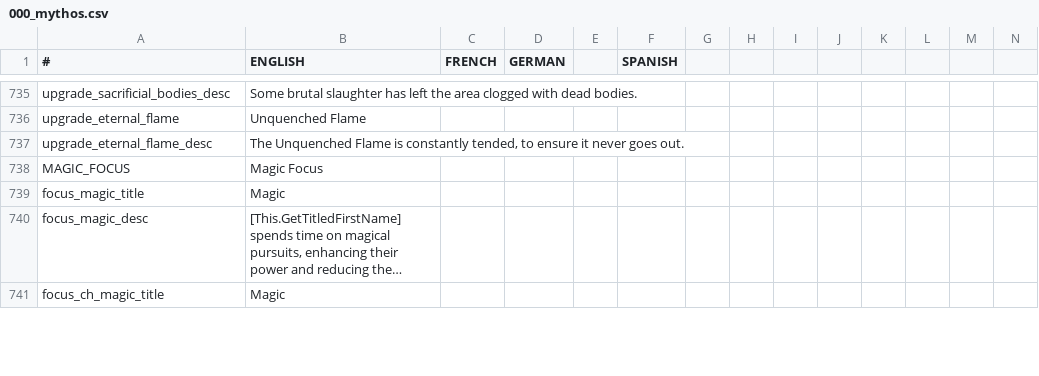
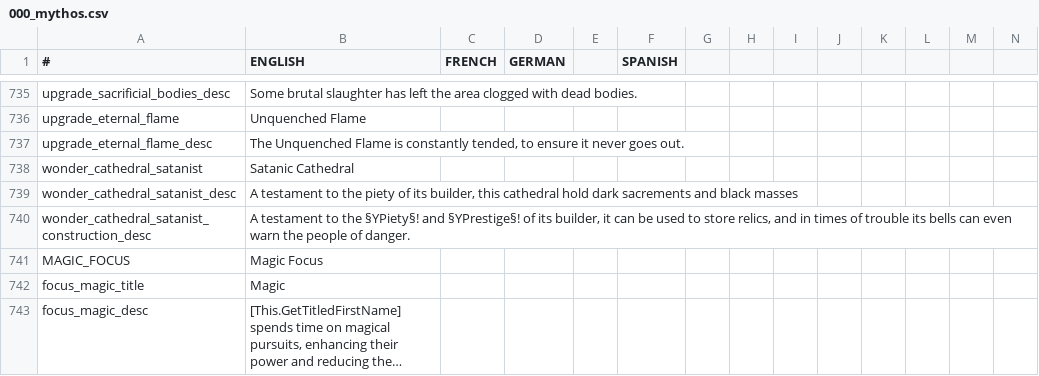
Before and after one commit to Leekoo/Mythos2, a CSV file: Mythos2/localisation/000_mythos.csv, drawn as a sheet; only a part is shown, gaps mark what is left out; the shorter side is filled out with more unchanged rows; long unchanged cells end in …; rows hold the shown columns only; the diff names each change by its address in the sheet, - before the commit and + after, or states it on an @@ line.

Commit message:
Satanist Cathedral and great work random world tweaks

```diff
--- a/Mythos2/localisation/000_mythos.csv
+++ b/Mythos2/localisation/000_mythos.csv
+row 738: wonder_cathedral_satanist | Satanic Cathedral
+row 739: wonder_cathedral_satanist_desc | A testament to the piety of its builder, this cathedral hold dark sacrements and black masses
+row 740: wonder_cathedral_satanist_construction_desc | A testament to the §YPiety§! and §YPrestige§! of its builder, it can be used to store relics, and in times of trouble its bells can even warn the people of danger.
```
Also changed, not shown: 4 other files.
